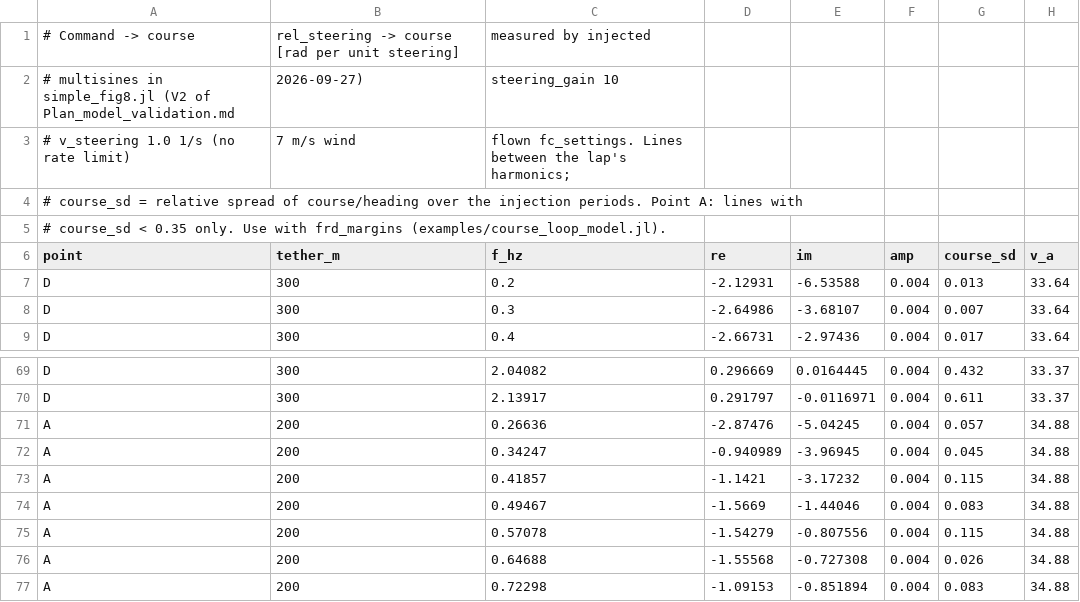
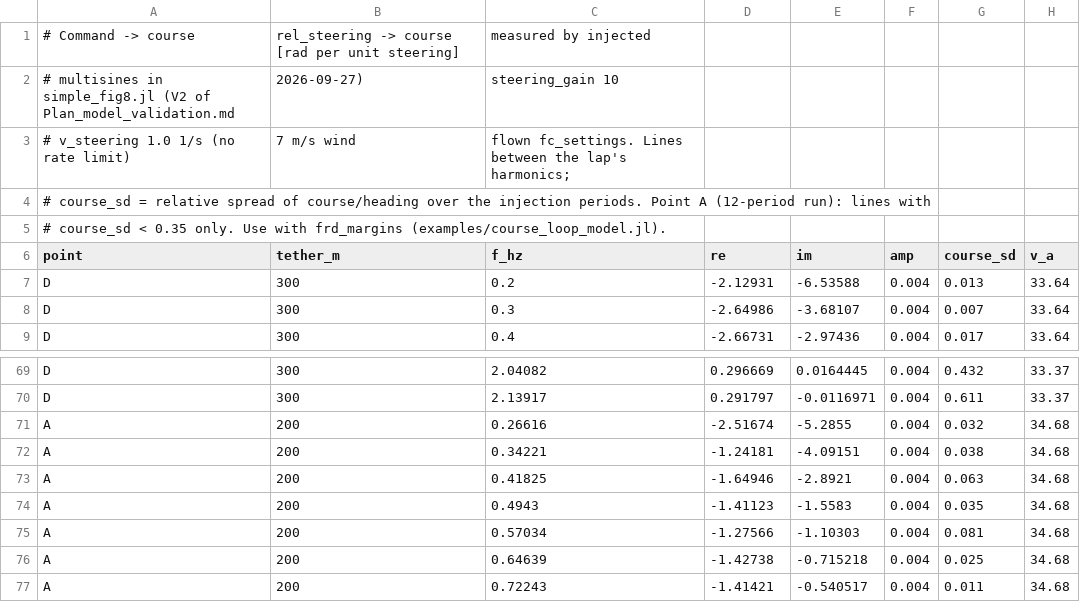
Before and after one commit to OpenSourceAWE/SimpleKiteControllers.jl, a CSV file: data/course_link_measured.csv, drawn as a sheet; only a part is shown, gaps mark what is left out; the diff covers the shown part only.

```diff
--- a/data/course_link_measured.csv
+++ b/data/course_link_measured.csv
@@ -3,3 +3,3 @@
 # v_steering 1.0 1/s (no rate limit), 7 m/s wind, flown fc_settings. Lines between the lap's harmonics;
-# course_sd = relative spread of course/heading over the injection periods. Point A: lines with
+# course_sd = relative spread of course/heading over the injection periods. Point A (12-period run): lines with
 # course_sd < 0.35 only. Use with frd_margins (examples/course_loop_model.jl).
@@ -70,8 +70,8 @@ D,300,2.04082,0.296669,0.0164445,0.004,0.432,33.37
 D,300,2.13917,0.291797,-0.0116971,0.004,0.611,33.37
-A,200,0.26636,-2.87476,-5.04245,0.004,0.057,34.88
-A,200,0.34247,-0.940989,-3.96945,0.004,0.045,34.88
-A,200,0.41857,-1.1421,-3.17232,0.004,0.115,34.88
-A,200,0.49467,-1.5669,-1.44046,0.004,0.083,34.88
-A,200,0.57078,-1.54279,-0.807556,0.004,0.115,34.88
-A,200,0.64688,-1.55568,-0.727308,0.004,0.026,34.88
-A,200,0.72298,-1.09153,-0.851894,0.004,0.083,34.88
+A,200,0.26616,-2.51674,-5.2855,0.004,0.032,34.68
+A,200,0.34221,-1.24181,-4.09151,0.004,0.038,34.68
+A,200,0.41825,-1.64946,-2.8921,0.004,0.063,34.68
+A,200,0.4943,-1.41123,-1.5583,0.004,0.035,34.68
+A,200,0.57034,-1.27566,-1.10303,0.004,0.081,34.68
+A,200,0.64639,-1.42738,-0.715218,0.004,0.025,34.68
+A,200,0.72243,-1.41421,-0.540517,0.004,0.011,34.68
```
Also changed, not shown: 49 edited cells elsewhere in this file, 3 other files.
